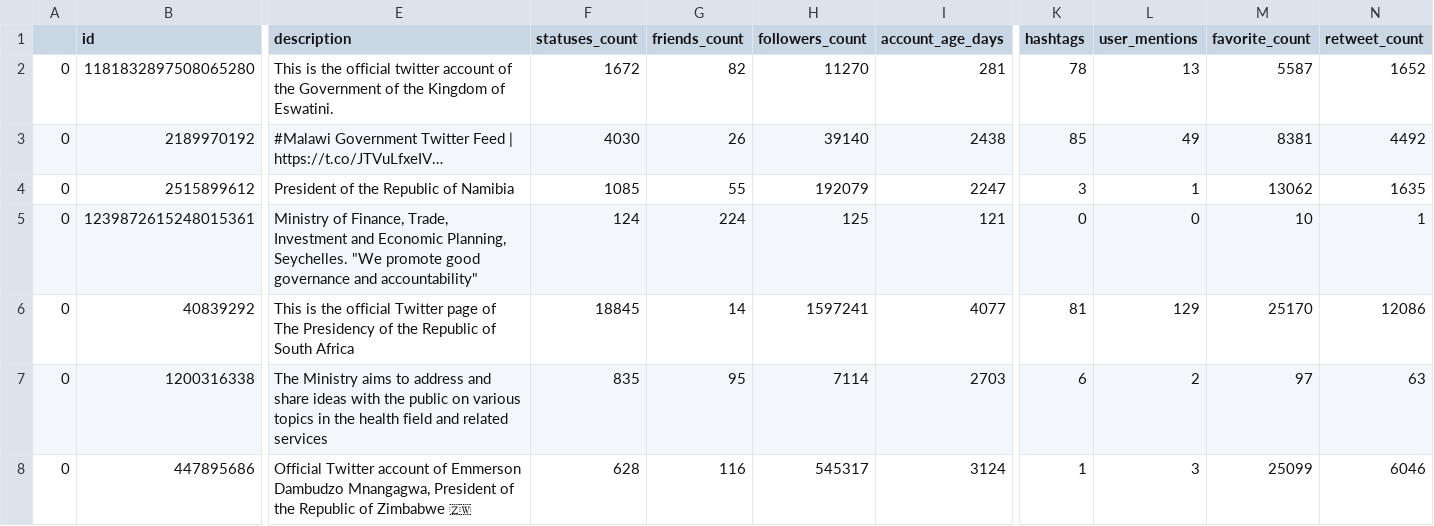
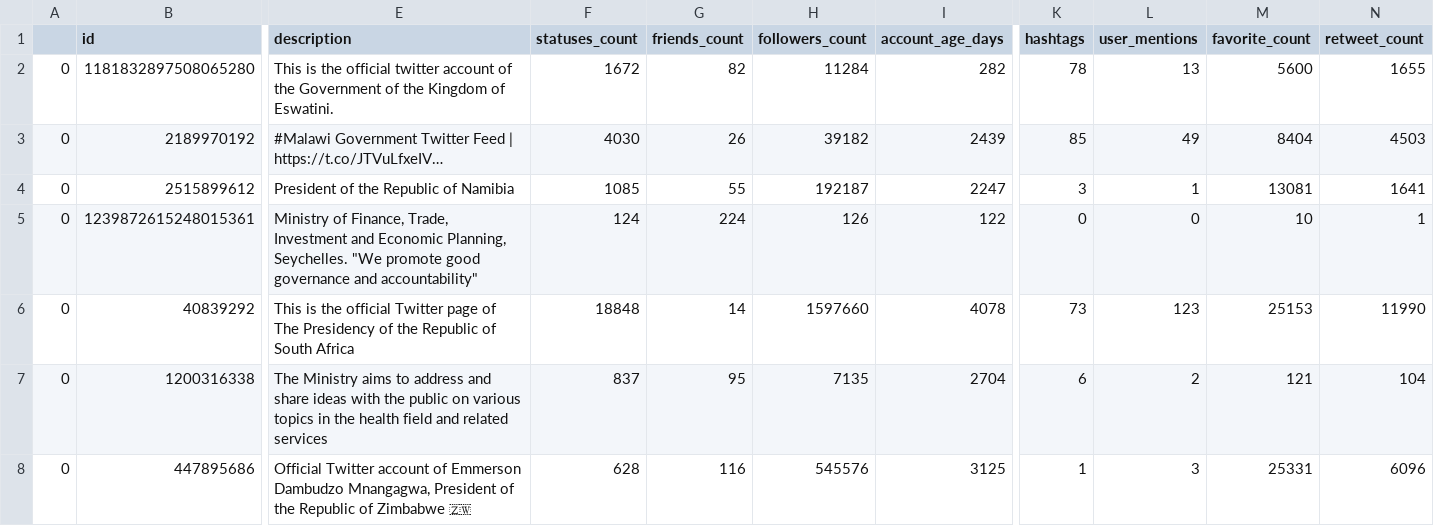
Before and after one commit to Patrick5455/10Academy-DataScience-Internship, a CSV file: internhsip/projects/week_1/twitter_datasets/acct_info/afriqGovCovid19Resp.csv, drawn as a sheet; only a part is shown, gaps mark what is left out; the diff covers the shown part only; the diff names each change by its address in the sheet, - before the commit and + after, or states it on an @@ line.

Commit message:
Gather Data of Covid19 GOvt responseders

```diff
--- a/internhsip/projects/week_1/twitter_datasets/acct_info/afriqGovCovid19Resp.csv
+++ b/internhsip/projects/week_1/twitter_datasets/acct_info/afriqGovCovid19Resp.csv
-H2 (followers_count): 11270
+H2 (followers_count): 11284
-I2 (account_age_days): 281
+I2 (account_age_days): 282
-M2 (favorite_count): 5587
+M2 (favorite_count): 5600
-N2 (retweet_count): 1652
+N2 (retweet_count): 1655
-H3 (followers_count): 39140
+H3 (followers_count): 39182
-I3 (account_age_days): 2438
+I3 (account_age_days): 2439
-M3 (favorite_count): 8381
+M3 (favorite_count): 8404
-N3 (retweet_count): 4492
+N3 (retweet_count): 4503
-H4 (followers_count): 192079
+H4 (followers_count): 192187
-M4 (favorite_count): 13062
+M4 (favorite_count): 13081
-N4 (retweet_count): 1635
+N4 (retweet_count): 1641
-H5 (followers_count): 125
+H5 (followers_count): 126
-I5 (account_age_days): 121
+I5 (account_age_days): 122
-F6 (statuses_count): 18845
+F6 (statuses_count): 18848
-H6 (followers_count): 1597241
+H6 (followers_count): 1597660
-I6 (account_age_days): 4077
+I6 (account_age_days): 4078
-K6 (hashtags): 81
+K6 (hashtags): 73
-L6 (user_mentions): 129
+L6 (user_mentions): 123
-M6 (favorite_count): 25170
+M6 (favorite_count): 25153
-N6 (retweet_count): 12086
+N6 (retweet_count): 11990
-F7 (statuses_count): 835
+F7 (statuses_count): 837
-H7 (followers_count): 7114
+H7 (followers_count): 7135
-I7 (account_age_days): 2703
+I7 (account_age_days): 2704
-M7 (favorite_count): 97
+M7 (favorite_count): 121
-N7 (retweet_count): 63
+N7 (retweet_count): 104
-H8 (followers_count): 545317
+H8 (followers_count): 545576
-I8 (account_age_days): 3124
+I8 (account_age_days): 3125
-M8 (favorite_count): 25099
+M8 (favorite_count): 25331
-N8 (retweet_count): 6046
+N8 (retweet_count): 6096
```
Also changed, not shown: 131 edited cells elsewhere in this file, 2 other files.
